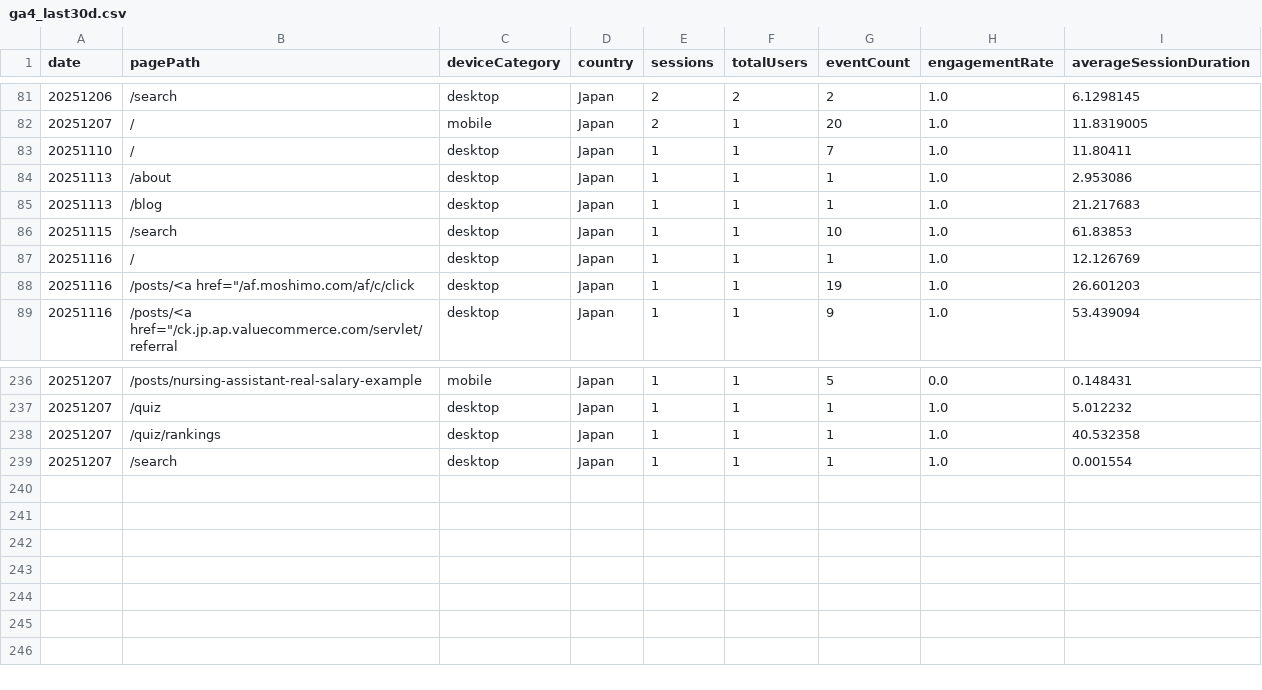
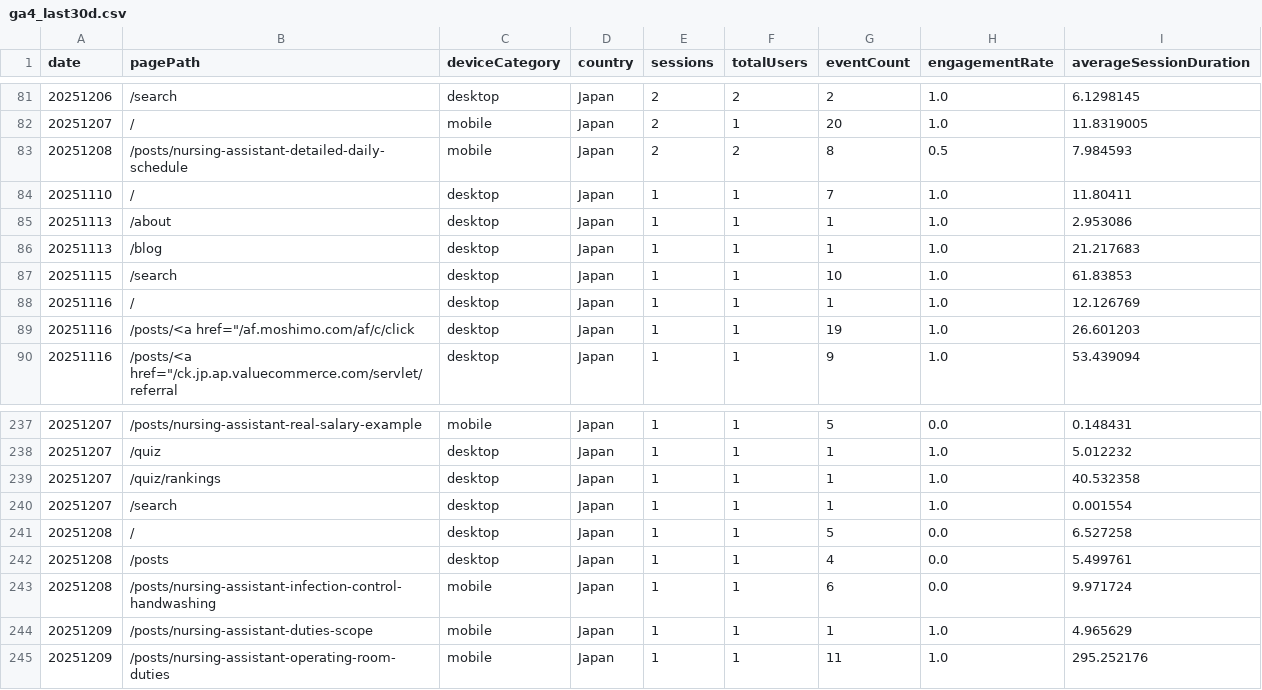
Before and after one commit to sasayosh1/prorenata, a CSV file: data/ga4_last30d.csv, drawn as a sheet; only a part is shown, gaps mark what is left out; the diff names each change by its address in the sheet, - before the commit and + after, or states it on an @@ line.

```diff
--- a/data/ga4_last30d.csv
+++ b/data/ga4_last30d.csv
+row 83: 20251208 | /posts/nursing-assistant-detailed-daily-schedule | mobile | Japan | 2 | 2 | 8 | 0.5 | 7.984593
+row 241: 20251208 | / | desktop | Japan | 1 | 1 | 5 | 0.0 | 6.527258
+row 242: 20251208 | /posts | desktop | Japan | 1 | 1 | 4 | 0.0 | 5.499761
+row 243: 20251208 | /posts/nursing-assistant-infection-control-handwashing | mobile | Japan | 1 | 1 | 6 | 0.0 | 9.971724
+row 244: 20251209 | /posts/nursing-assistant-duties-scope | mobile | Japan | 1 | 1 | 1 | 1.0 | 4.965629
+row 245: 20251209 | /posts/nursing-assistant-operating-room-duties | mobile | Japan | 1 | 1 | 11 | 1.0 | 295.252176
```
Also changed, not shown: data/gsc_last30d.csv, 1 other file.
